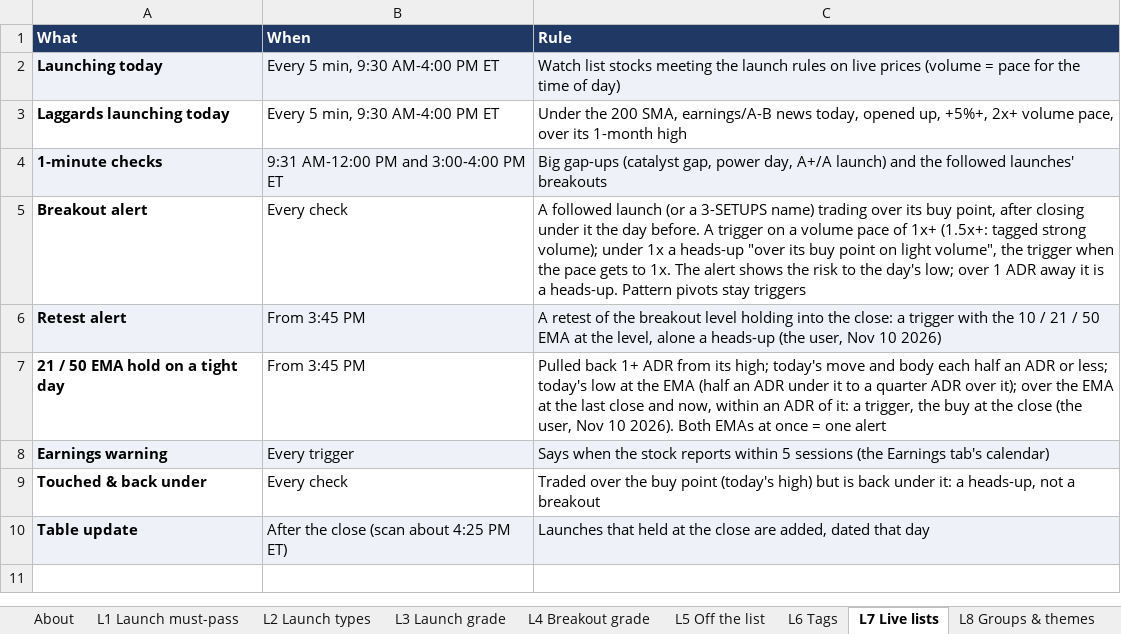
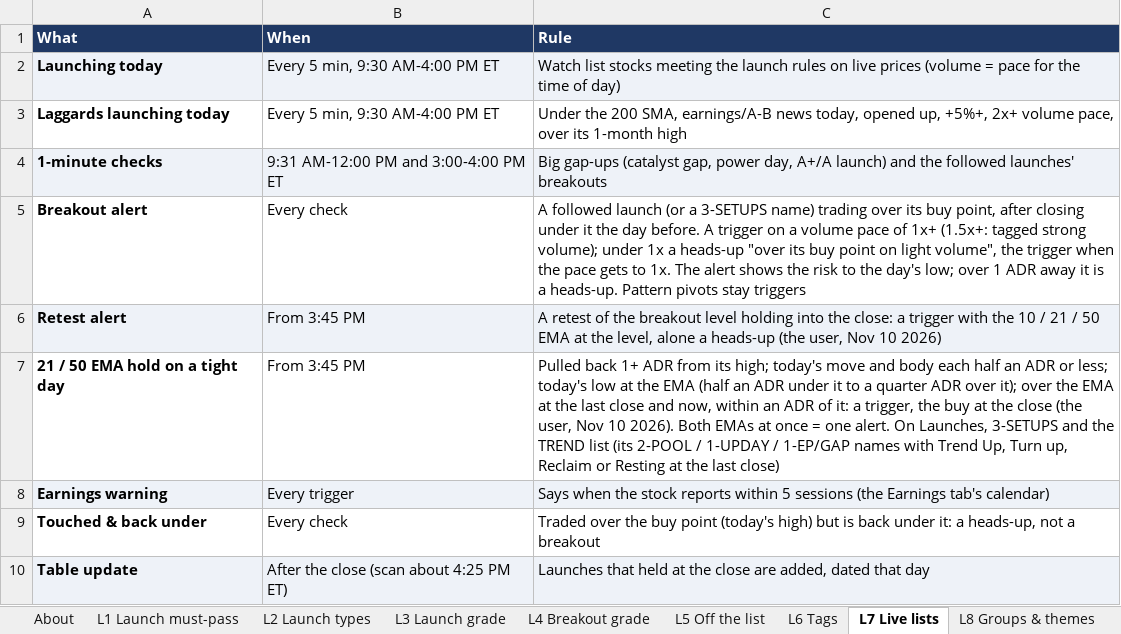
Before and after one commit to goattrader40-lgtm/radar-close-snapshots, an Excel workbook: rules/scanner_rules.xlsx, sheet L7 Live lists, drawn as a sheet; values as stored, in another font and other column widths than the file's, no borders; the diff names each change by its address in the sheet, - before the commit and + after, or states it on an @@ line.

```diff
--- a/rules/scanner_rules.xlsx (sheet L7 Live lists)
+++ b/rules/scanner_rules.xlsx (sheet L7 Live lists)
-C7 (Rule): …= one alert
+C7 (Rule): …= one alert. On Launches, 3-SETUPS and the TREND list (its 2-POOL / 1-UPDAY / 1-EP/GAP names with Trend Up, Turn up, Reclaim or Resting at the last close)
```
Also changed, not shown: 3 other files.
